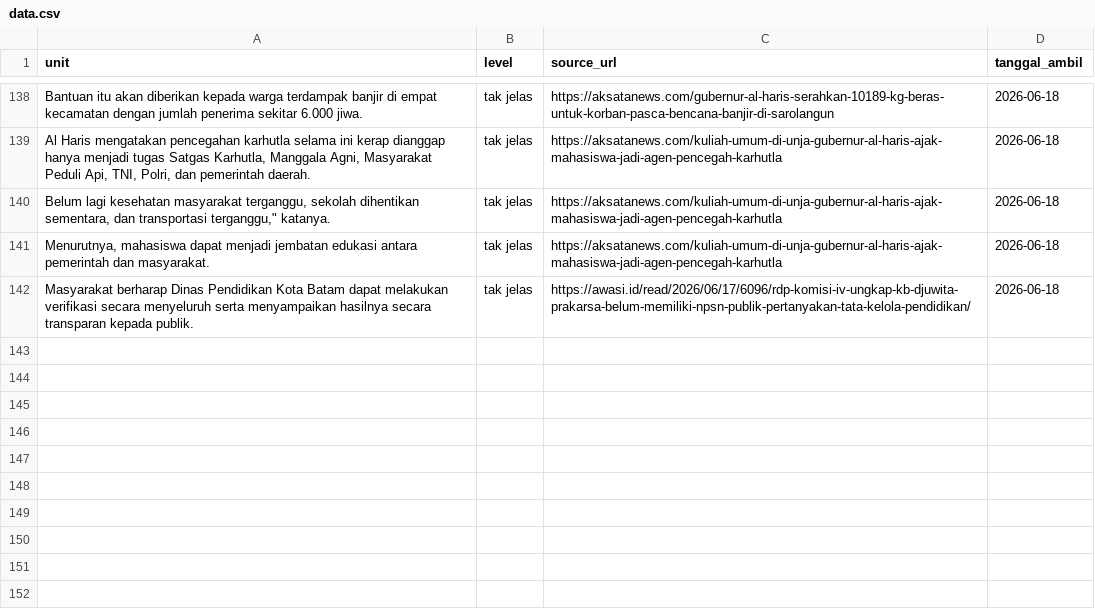
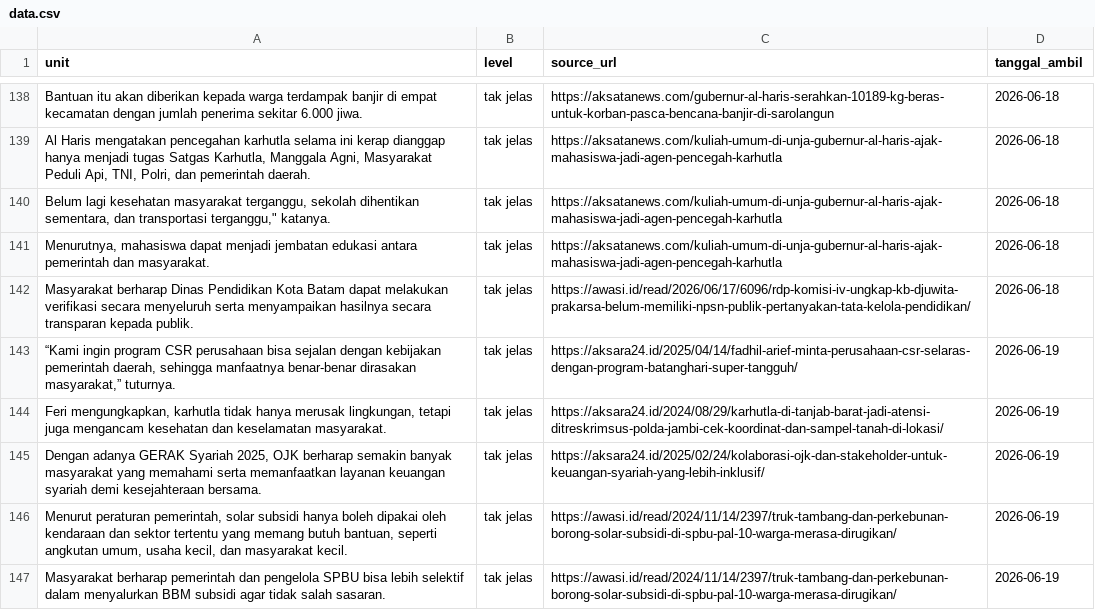
Before and after one commit to yoyi0206/V1_Project, a CSV file: data.csv, drawn as a sheet; only a part is shown, gaps mark what is left out.

```diff
--- a/data.csv
+++ b/data.csv
@@ -154 +154,6 @@ Bantuan itu akan diberikan kepada warga terdampak banjir di empat kecamatan deng
 Masyarakat berharap Dinas Pendidikan Kota Batam dapat melakukan verifikasi secara menyeluruh serta menyampaikan hasilnya secara transparan kepada publik.,tak jelas,https://awasi.id/read/2026/06/17/6096/rdp-komisi-iv-ungkap-kb-djuwita-prakarsa-belum-memiliki-npsn-publik-pertanyakan-tata-kelola-pendidikan/,2026-06-18
+"“Kami ingin program CSR perusahaan bisa sejalan dengan kebijakan pemerintah daerah, sehingga manfaatnya benar-benar dirasakan masyarakat,” tuturnya.",tak jelas,https://aksara24.id/2025/04/14/fadhil-arief-minta-perusahaan-csr-selaras-dengan-program-batanghari-super-tangguh/,2026-06-19
+"Feri mengungkapkan, karhutla tidak hanya merusak lingkungan, tetapi juga mengancam kesehatan dan keselamatan masyarakat.",tak jelas,https://aksara24.id/2024/08/29/karhutla-di-tanjab-barat-jadi-atensi-ditreskrimsus-polda-jambi-cek-koordinat-dan-sampel-tanah-di-lokasi/,2026-06-19
+"Dengan adanya GERAK Syariah 2025, OJK berharap semakin banyak masyarakat yang memahami serta memanfaatkan layanan keuangan syariah demi kesejahteraan bersama.",tak jelas,https://aksara24.id/2025/02/24/kolaborasi-ojk-dan-stakeholder-untuk-keuangan-syariah-yang-lebih-inklusif/,2026-06-19
+"Menurut peraturan pemerintah, solar subsidi hanya boleh dipakai oleh kendaraan dan sektor tertentu yang memang butuh bantuan, seperti angkutan umum, usaha kecil, dan masyarakat kecil.",tak jelas,https://awasi.id/read/2024/11/14/2397/truk-tambang-dan-perkebunan-borong-solar-subsidi-di-spbu-pal-10-warga-merasa-dirugikan/,2026-06-19
+Masyarakat berharap pemerintah dan pengelola SPBU bisa lebih selektif dalam menyalurkan BBM subsidi agar tidak salah sasaran.,tak jelas,https://awasi.id/read/2024/11/14/2397/truk-tambang-dan-perkebunan-borong-solar-subsidi-di-spbu-pal-10-warga-merasa-dirugikan/,2026-06-19
```
